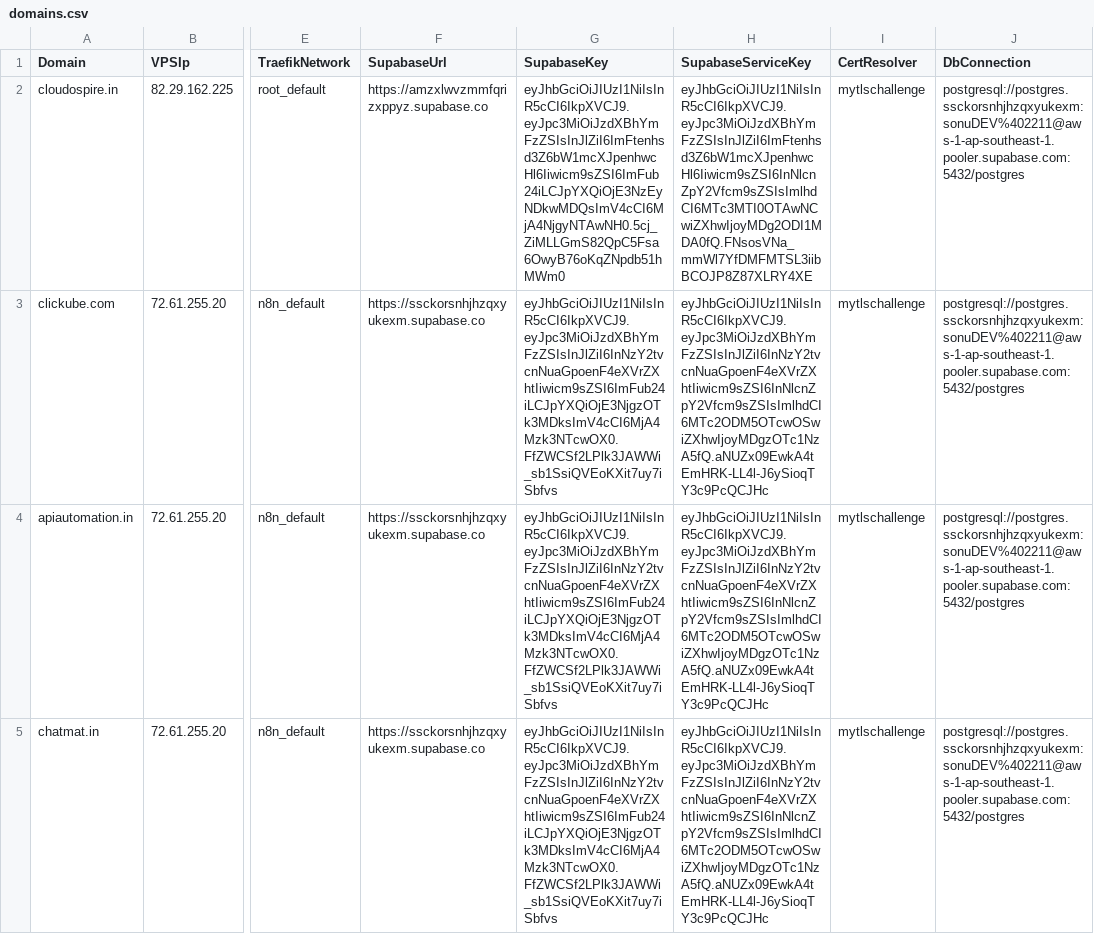
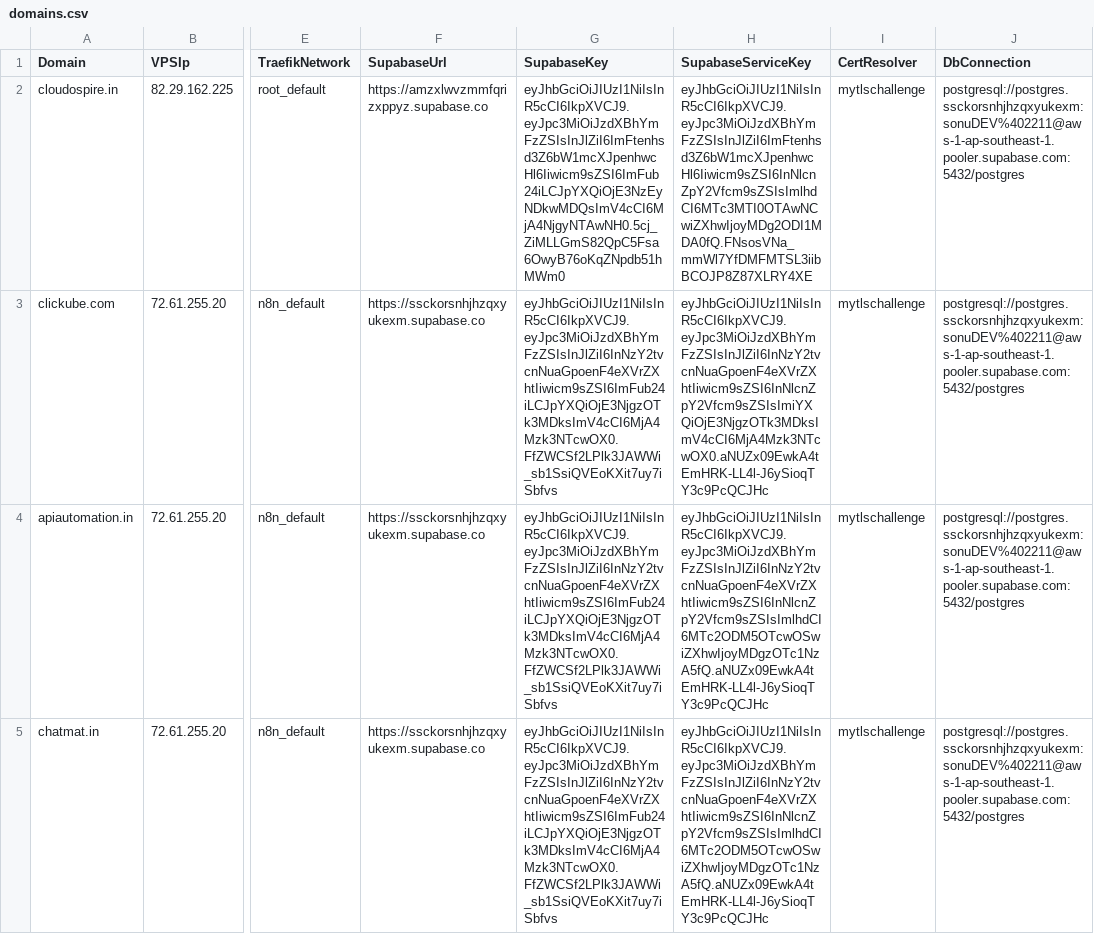
Before and after one commit to sdcbusinesssolutions/crm, a CSV file: domains.csv, drawn as a sheet; only a part is shown, gaps mark what is left out; the diff covers the shown part only; the diff names each change by its address in the sheet, - before the commit and + after, or states it on an @@ line.

```diff
--- a/domains.csv
+++ b/domains.csv
-H3 (SupabaseServiceKey): eyJhbGciOiJIUzI1NiIsInR5cCI6IkpXVCJ9.eyJpc3MiOiJzdXBhYmFzZSIsInJlZiI6InNzY2tvcnNuaGpoenF4eXVrZXhtIiwicm9sZSI6InNlcnZpY2Vfcm9sZSIsImlhdCI6MTc2ODM5OTcwOSwiZXhwIjoyMDgzOTc1NzA5fQ.aNUZx09EwkA4tEmHRK-LL4l-J6ySioqTY3c9PcQCJHc
+H3 (SupabaseServiceKey): eyJhbGciOiJIUzI1NiIsInR5cCI6IkpXVCJ9.eyJpc3MiOiJzdXBhYmFzZSIsInJlZiI6InNzY2tvcnNuaGpoenF4eXVrZXhtIiwicm9sZSI6InNlcnZpY2Vfcm9sZSIsImiYXQiOjE3NjgzOTk3MDksImV4cCI6MjA4Mzk3NTcwOX0.aNUZx09EwkA4tEmHRK-LL4l-J6ySioqTY3c9PcQCJHc
```
Also changed, not shown: 1 added row elsewhere in this file, 1 other file.
